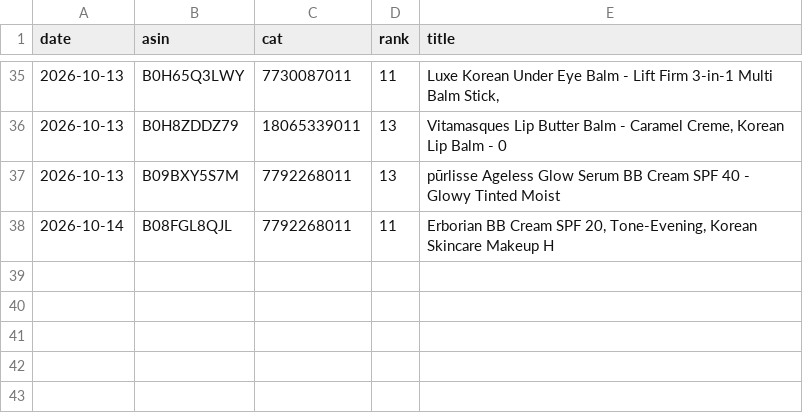
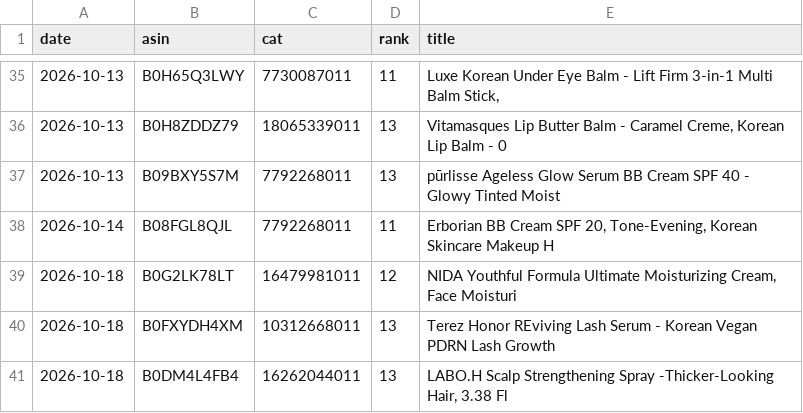
Before and after one commit to dayyyline-lgtm/coverage-dashboard, a CSV file: amazon-beauty-tracker/data/subcat/unknown.csv, drawn as a sheet; only a part is shown, gaps mark what is left out; the diff names each change by its address in the sheet, - before the commit and + after, or states it on an @@ line.

```diff
--- a/amazon-beauty-tracker/data/subcat/unknown.csv
+++ b/amazon-beauty-tracker/data/subcat/unknown.csv
+row 39: 2026-10-18 | B0G2LK78LT | 16479981011 | 12 | NIDA Youthful Formula Ultimate Moisturizing Cream, Face Moisturi
+row 40: 2026-10-18 | B0FXYDH4XM | 10312668011 | 13 | Terez Honor REviving Lash Serum - Korean Vegan PDRN Lash Growth
+row 41: 2026-10-18 | B0DM4L4FB4 | 16262044011 | 13 | LABO.H Scalp Strengthening Spray -Thicker-Looking Hair, 3.38 Fl
```
Also changed, not shown: amazon-beauty-tracker/data/subcat/days.csv, amazon-beauty-tracker/data/subcat/prices.csv, 3 other files.
